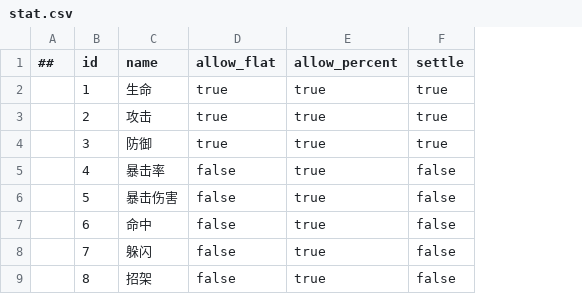
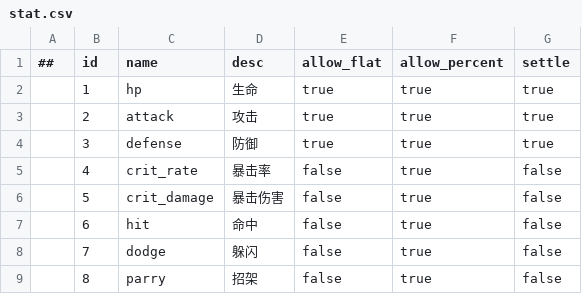
Before and after one commit to Gluocheng/mmo-server, a CSV file: gameconfig/datas/stat.csv, drawn as a sheet; only a part is shown; addresses are those after the commit; the diff names each change by its address in the sheet, - before the commit and + after, or states it on an @@ line.

```diff
--- a/gameconfig/datas/stat.csv
+++ b/gameconfig/datas/stat.csv
+column C (name), rows 2-9: hp | attack | defense | crit_rate | crit_damage | hit | dodge | parry
-D1: name
+D1: desc
```
Also changed, not shown: 12 other files.
